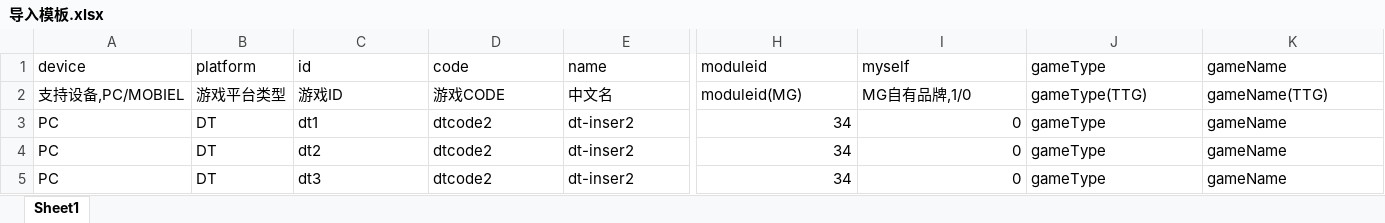
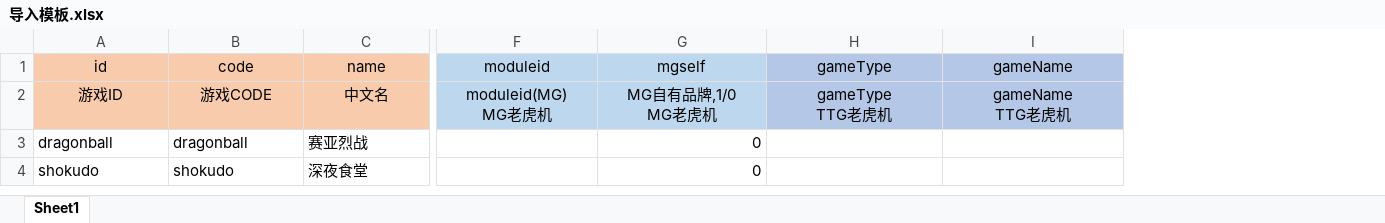
Before and after one commit to P79N6A/sjfiowjklcm, an Excel workbook: static/导入模板.xlsx, sheet Sheet1, drawn as a sheet; only a part is shown, gaps mark what is left out; values as stored, in another font and other column widths than the file's, no borders; removed rows and columns are numbered as before the commit, all else as after; rows hold the shown columns only; ↵ is a line break in a cell; the diff covers the shown part only; the diff names each change by its address in the sheet, - before the commit and + after, or states it on an @@ line.

```diff
--- a/static/导入模板.xlsx (sheet Sheet1)
+++ b/static/导入模板.xlsx (sheet Sheet1)
-column A (device), row 2: 支持设备,PC/MOBIEL
-column B (platform), row 2: 游戏平台类型
-A1:C2 fill: none
+A1:C2 fill: #F8CBAD
-A1:I2 alignment: left
+A1:I2 alignment: center
-F1:G2 fill: none
+F1:G2 fill: #BDD7EE
-G1: myself
+G1: mgself
-H1:I2 fill: none
+H1:I2 fill: #B4C7E7
-F2 (moduleid): moduleid(MG)
+F2 (moduleid): moduleid(MG) ↵ MG老虎机
-G2 (mgself): MG自有品牌,1/0
+G2 (mgself): MG自有品牌,1/0 ↵ MG老虎机
-H2 (gameType): gameType(TTG)
+H2 (gameType): gameType ↵ TTG老虎机
-I2 (gameName): gameName(TTG)
+I2 (gameName): gameName ↵ TTG老虎机
-row 3: PC | DT | dt1 | dtcode2 | dt-inser2 | 34 | 0 | gameType | gameName
-row 4: PC | DT | dt2 | dtcode2 | dt-inser2 | 34 | 0 | gameType | gameName
-row 5: PC | DT | dt3 | dtcode2 | dt-inser2 | 34 | 0 | gameType | gameName
+row 3: dragonball | dragonball | 赛亚烈战 |  | 0
+row 4: shokudo | shokudo | 深夜食堂 |  | 0
```
Also changed, not shown: cell formats elsewhere in this sheet, 14 other files.
